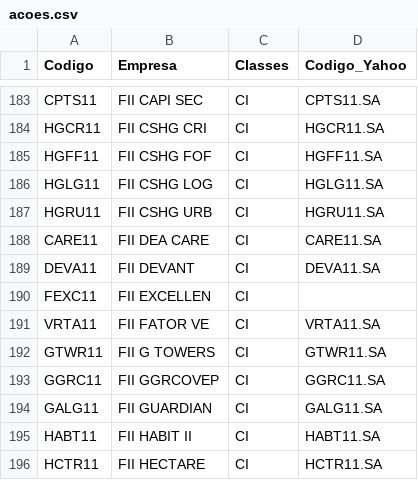
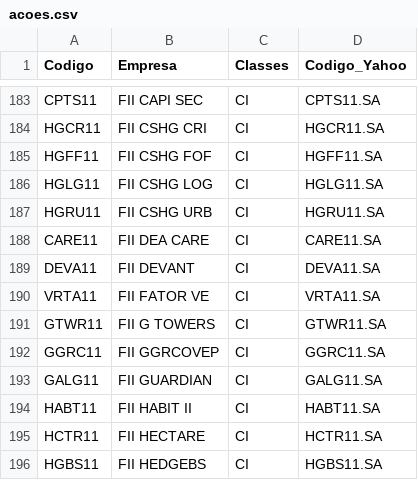
Before and after one commit to anacamello/analise_bolsa, a CSV file: acoes.csv, drawn as a sheet; only a part is shown, gaps mark what is left out; the shorter side is filled out with more unchanged rows.

Commit message:
Add files via upload

```diff
--- a/acoes.csv
+++ b/acoes.csv
@@ -189,3 +189,2 @@ CARE11;FII DEA CARE;CI;CARE11.SA
 DEVA11;FII DEVANT;CI;DEVA11.SA
-FEXC11;FII EXCELLEN;CI;
 VRTA11;FII FATOR VE;CI;VRTA11.SA
```
